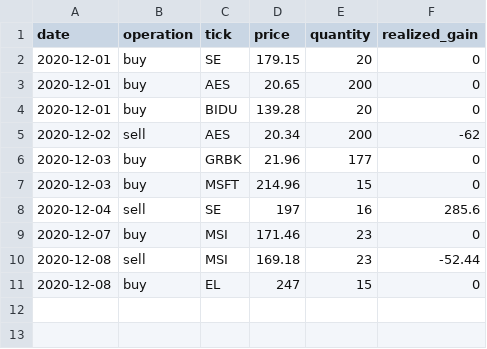
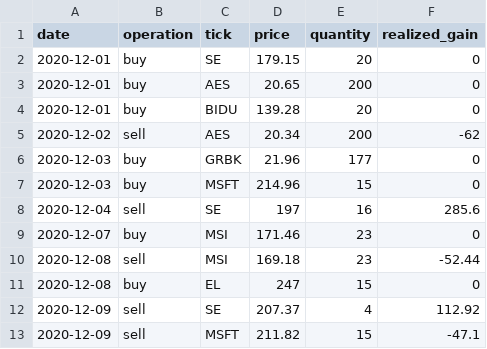
Before and after one commit to Onenightcarnival/stock-short-term-trade-test, a CSV file: realtime_trading_log.csv, drawn as a sheet.

Commit message:
2020-12-09 update

```diff
--- a/realtime_trading_log.csv
+++ b/realtime_trading_log.csv
@@ -11 +11,3 @@ date,operation,tick,price,quantity,realized_gain
 2020-12-08,buy,EL,247,15,0
+2020-12-09,sell,SE,207.37,4,112.92
+2020-12-09,sell,MSFT,211.82,15,-47.1
```
